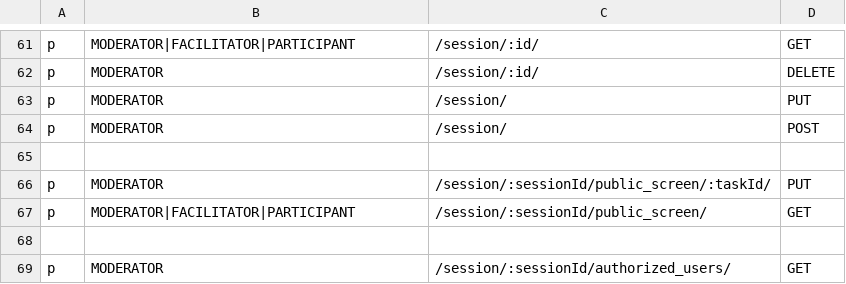
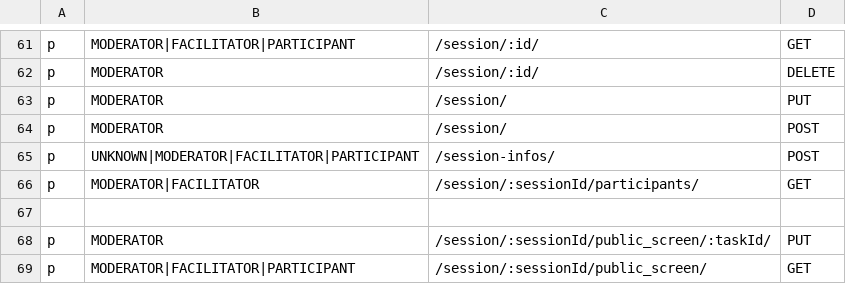
Before and after one commit to Playful-Interactive-Environments/SpaceHuddle, a CSV file: api/resources/auth/policy.csv, drawn as a sheet; only a part is shown, gaps mark what is left out; the shorter side is filled out with more unchanged rows; the diff names each change by its address in the sheet, - before the commit and + after, or states it on an @@ line.

Commit message:
#backend: add interfaces for session info and participant list per session

```diff
--- a/api/resources/auth/policy.csv
+++ b/api/resources/auth/policy.csv
+row 65: p | UNKNOWN|MODERATOR|FACILITATOR|PARTICIPANT | /session-infos/ | POST
+row 66: p | MODERATOR|FACILITATOR | /session/:sessionId/participants/ | GET
```
Also changed, not shown: 10 other files.
